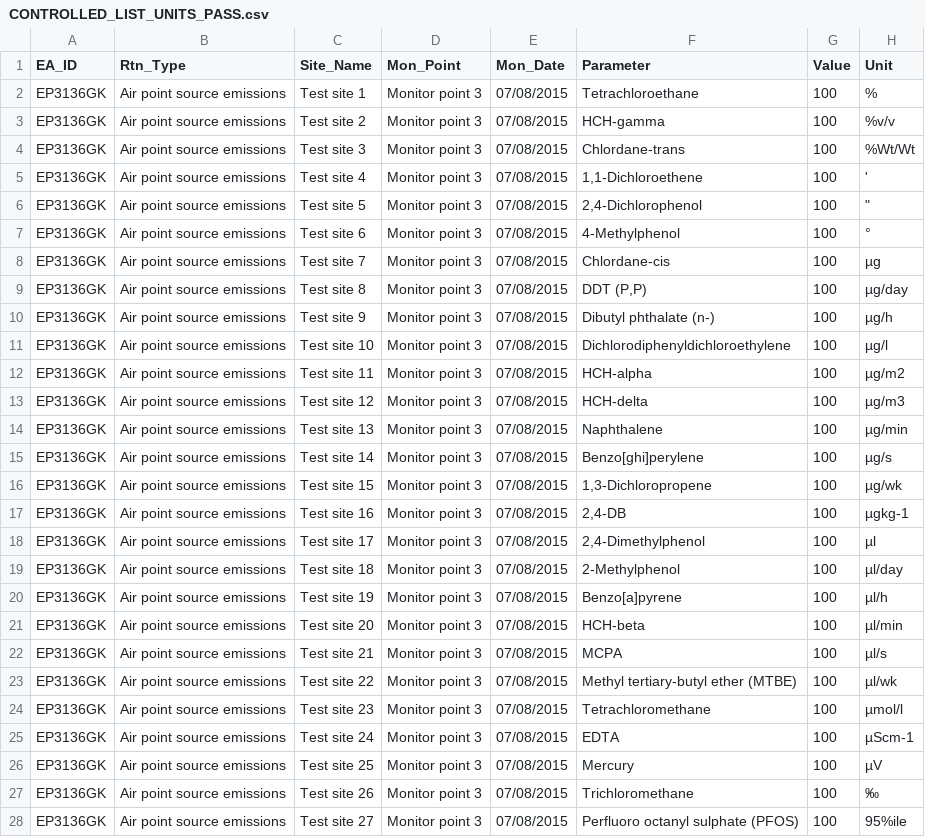
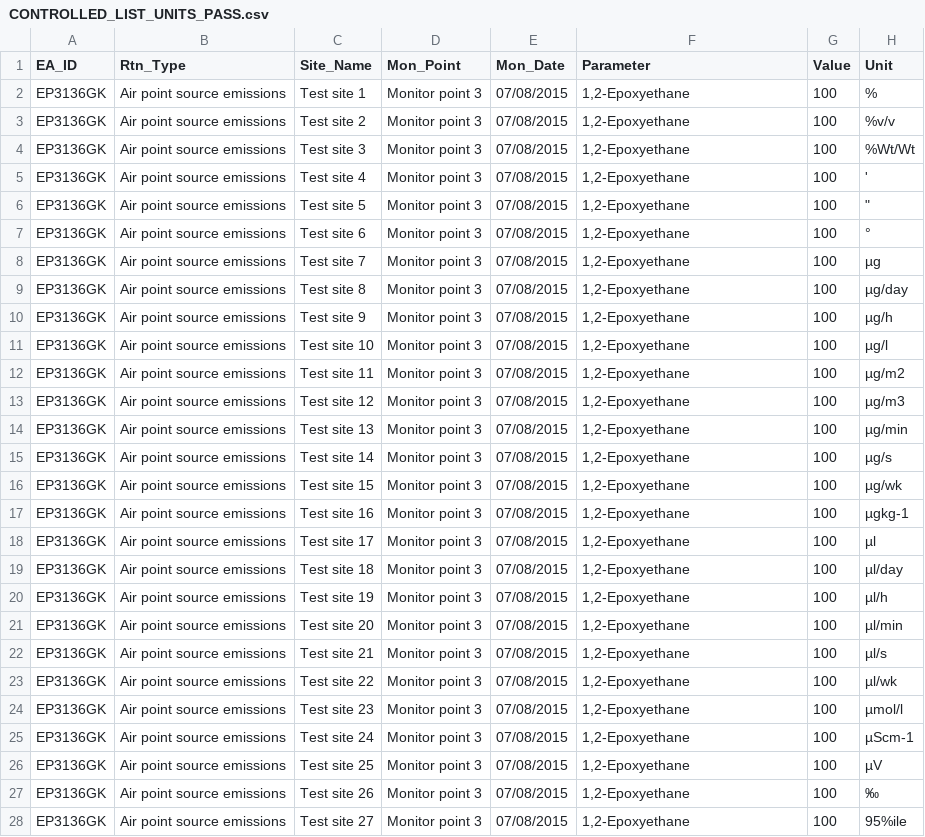
Before and after one commit to EnvironmentAgency/data-returns-acceptance-tests, a CSV file: features/support/files/CONTROLLED_LIST_UNITS_PASS.csv, drawn as a sheet; only a part is shown; the diff covers the shown part only; the diff names each change by its address in the sheet, - before the commit and + after, or states it on an @@ line.

Commit message:
Fixed to remove bad combinations

```diff
--- a/features/support/files/CONTROLLED_LIST_UNITS_PASS.csv
+++ b/features/support/files/CONTROLLED_LIST_UNITS_PASS.csv
-F2 (Parameter): Tetrachloroethane
+F2 (Parameter): 1,2-Epoxyethane
-F3 (Parameter): HCH-gamma
+F3 (Parameter): 1,2-Epoxyethane
-F4 (Parameter): Chlordane-trans
+F4 (Parameter): 1,2-Epoxyethane
-F5 (Parameter): 1,1-Dichloroethene
+F5 (Parameter): 1,2-Epoxyethane
-F6 (Parameter): 2,4-Dichlorophenol
+F6 (Parameter): 1,2-Epoxyethane
-F7 (Parameter): 4-Methylphenol
+F7 (Parameter): 1,2-Epoxyethane
-F8 (Parameter): Chlordane-cis
+F8 (Parameter): 1,2-Epoxyethane
-F9 (Parameter): DDT (P,P)
+F9 (Parameter): 1,2-Epoxyethane
-F10 (Parameter): Dibutyl phthalate (n-)
+F10 (Parameter): 1,2-Epoxyethane
-F11 (Parameter): Dichlorodiphenyldichloroethylene
+F11 (Parameter): 1,2-Epoxyethane
-F12 (Parameter): HCH-alpha
+F12 (Parameter): 1,2-Epoxyethane
-F13 (Parameter): HCH-delta
+F13 (Parameter): 1,2-Epoxyethane
-F14 (Parameter): Naphthalene
+F14 (Parameter): 1,2-Epoxyethane
-F15 (Parameter): Benzo[ghi]perylene
+F15 (Parameter): 1,2-Epoxyethane
-F16 (Parameter): 1,3-Dichloropropene
+F16 (Parameter): 1,2-Epoxyethane
-F17 (Parameter): 2,4-DB
+F17 (Parameter): 1,2-Epoxyethane
-F18 (Parameter): 2,4-Dimethylphenol
+F18 (Parameter): 1,2-Epoxyethane
-F19 (Parameter): 2-Methylphenol
+F19 (Parameter): 1,2-Epoxyethane
-F20 (Parameter): Benzo[a]pyrene
+F20 (Parameter): 1,2-Epoxyethane
-F21 (Parameter): HCH-beta
+F21 (Parameter): 1,2-Epoxyethane
-F22 (Parameter): MCPA
+F22 (Parameter): 1,2-Epoxyethane
-F23 (Parameter): Methyl tertiary-butyl ether (MTBE)
+F23 (Parameter): 1,2-Epoxyethane
-F24 (Parameter): Tetrachloromethane
+F24 (Parameter): 1,2-Epoxyethane
-F25 (Parameter): EDTA
+F25 (Parameter): 1,2-Epoxyethane
-F26 (Parameter): Mercury
+F26 (Parameter): 1,2-Epoxyethane
-F27 (Parameter): Trichloromethane
+F27 (Parameter): 1,2-Epoxyethane
-F28 (Parameter): Perfluoro octanyl sulphate (PFOS)
+F28 (Parameter): 1,2-Epoxyethane
```
Also changed, not shown: 32 edited cells elsewhere in this file.
